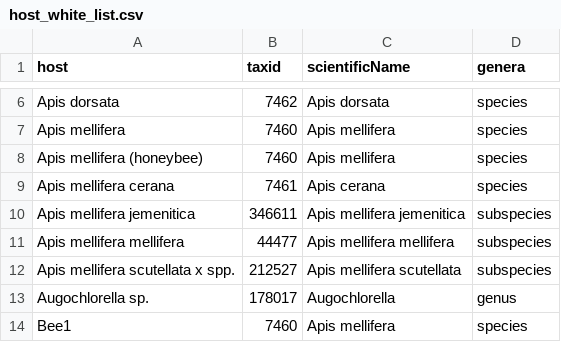
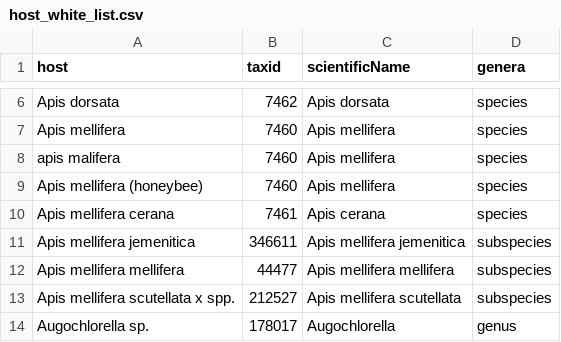
Before and after one commit to AAFC-Lethbridge-Bioinformatics-Support/beebiome-curation-scripts, a CSV file: host_white_list.csv, drawn as a sheet; only a part is shown, gaps mark what is left out; the shorter side is filled out with more unchanged rows; the diff names each change by its address in the sheet, - before the commit and + after, or states it on an @@ line.

```diff
--- a/host_white_list.csv
+++ b/host_white_list.csv
+row 8: apis malifera | 7460 | Apis mellifera | species
```
Also changed, not shown: 1 other file.
